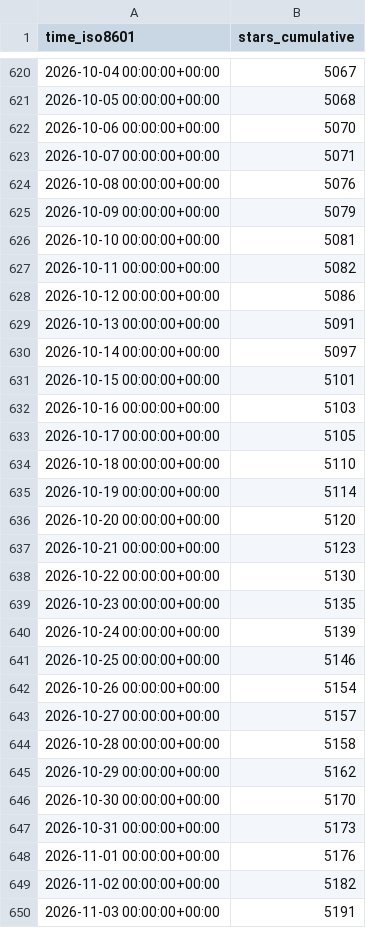
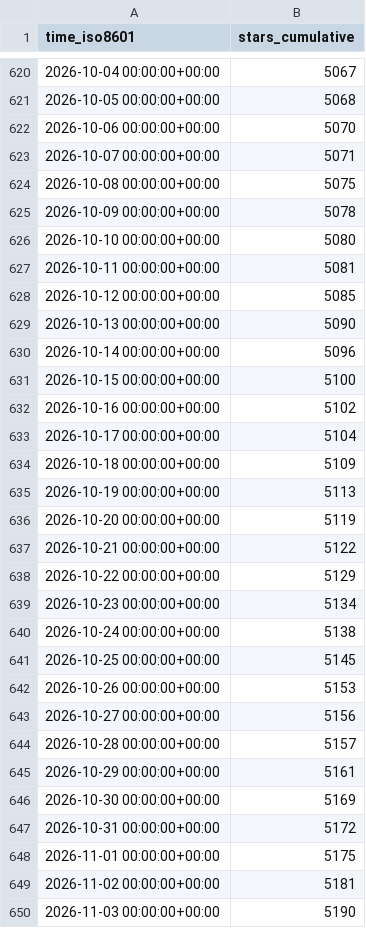
Before and after one commit to lnennnn/PPTAgent_data, a CSV file: icip-cas/PPTAgent/ghrs-data/stargazers.csv, drawn as a sheet; only a part is shown, gaps mark what is left out; the diff covers the shown part only.

```diff
--- a/icip-cas/PPTAgent/ghrs-data/stargazers.csv
+++ b/icip-cas/PPTAgent/ghrs-data/stargazers.csv
@@ -623,28 +623,28 @@ time_iso8601,stars_cumulative
 2026-10-07 00:00:00+00:00,5071
-2026-10-08 00:00:00+00:00,5076
-2026-10-09 00:00:00+00:00,5079
-2026-10-10 00:00:00+00:00,5081
-2026-10-11 00:00:00+00:00,5082
-2026-10-12 00:00:00+00:00,5086
-2026-10-13 00:00:00+00:00,5091
-2026-10-14 00:00:00+00:00,5097
-2026-10-15 00:00:00+00:00,5101
-2026-10-16 00:00:00+00:00,5103
-2026-10-17 00:00:00+00:00,5105
-2026-10-18 00:00:00+00:00,5110
-2026-10-19 00:00:00+00:00,5114
-2026-10-20 00:00:00+00:00,5120
-2026-10-21 00:00:00+00:00,5123
-2026-10-22 00:00:00+00:00,5130
-2026-10-23 00:00:00+00:00,5135
-2026-10-24 00:00:00+00:00,5139
-2026-10-25 00:00:00+00:00,5146
-2026-10-26 00:00:00+00:00,5154
-2026-10-27 00:00:00+00:00,5157
-2026-10-28 00:00:00+00:00,5158
-2026-10-29 00:00:00+00:00,5162
-2026-10-30 00:00:00+00:00,5170
-2026-10-31 00:00:00+00:00,5173
-2026-11-01 00:00:00+00:00,5176
-2026-11-02 00:00:00+00:00,5182
-2026-11-03 00:00:00+00:00,5191
+2026-10-08 00:00:00+00:00,5075
+2026-10-09 00:00:00+00:00,5078
+2026-10-10 00:00:00+00:00,5080
+2026-10-11 00:00:00+00:00,5081
+2026-10-12 00:00:00+00:00,5085
+2026-10-13 00:00:00+00:00,5090
+2026-10-14 00:00:00+00:00,5096
+2026-10-15 00:00:00+00:00,5100
+2026-10-16 00:00:00+00:00,5102
+2026-10-17 00:00:00+00:00,5104
+2026-10-18 00:00:00+00:00,5109
+2026-10-19 00:00:00+00:00,5113
+2026-10-20 00:00:00+00:00,5119
+2026-10-21 00:00:00+00:00,5122
+2026-10-22 00:00:00+00:00,5129
+2026-10-23 00:00:00+00:00,5134
+2026-10-24 00:00:00+00:00,5138
+2026-10-25 00:00:00+00:00,5145
+2026-10-26 00:00:00+00:00,5153
+2026-10-27 00:00:00+00:00,5156
+2026-10-28 00:00:00+00:00,5157
+2026-10-29 00:00:00+00:00,5161
+2026-10-30 00:00:00+00:00,5169
+2026-10-31 00:00:00+00:00,5172
+2026-11-01 00:00:00+00:00,5175
+2026-11-02 00:00:00+00:00,5181
+2026-11-03 00:00:00+00:00,5190
```
Also changed, not shown: 1 added row and 15 edited cells elsewhere in this file.
